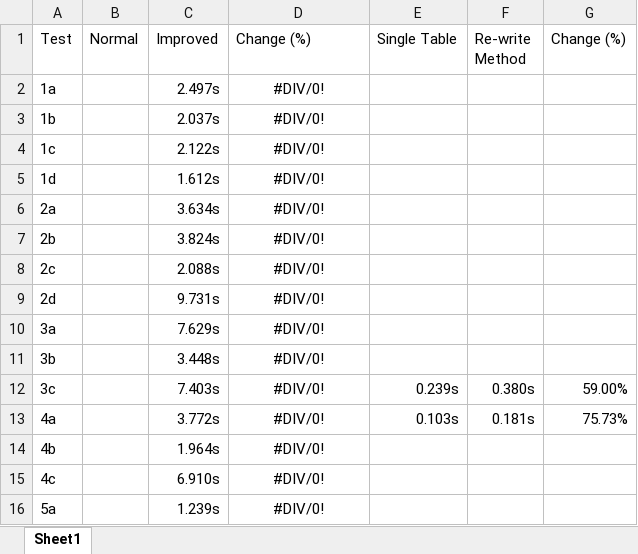
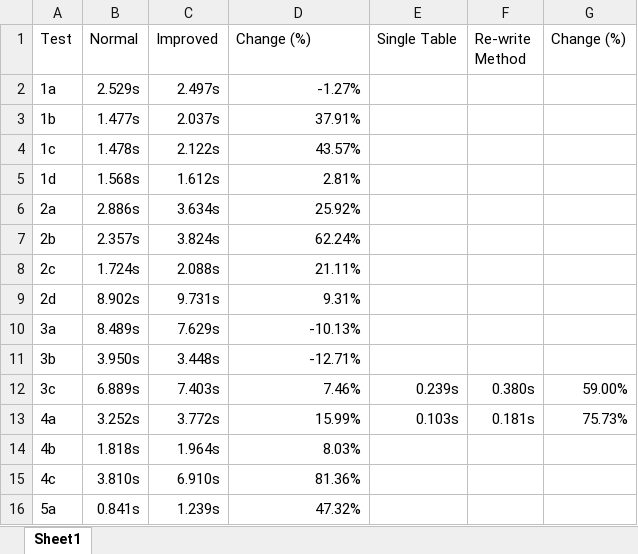
Before and after one commit to Berei-Dev/Database_Theory_Team_10, an Excel workbook: results/results.xlsx, sheet Sheet1, drawn as a sheet; only a part is shown; values as stored, in another font and other column widths than the file's, no borders; charts and pictures not drawn; the diff covers the shown part only; the diff names each change by its address in the sheet, - before the commit and + after, or states it on an @@ line.

Commit message:
Finished Results and Added Graphs

```diff
--- a/results/results.xlsx (sheet Sheet1)
+++ b/results/results.xlsx (sheet Sheet1)
-B2 (Normal): (empty)
+B2 (Normal): 2.529s
-D2 (Change (%)): #DIV/0!
+D2 (Change (%)): -1.27%
-D2:D16 alignment: center
+D2:D16 alignment: right
-B3 (Normal): (empty)
+B3 (Normal): 1.477s
-D3 (Change (%)): #DIV/0!
+D3 (Change (%)): 37.91%
-B4 (Normal): (empty)
+B4 (Normal): 1.478s
-D4 (Change (%)): #DIV/0!
+D4 (Change (%)): 43.57%
-B5 (Normal): (empty)
+B5 (Normal): 1.568s
-D5 (Change (%)): #DIV/0!
+D5 (Change (%)): 2.81%
-B6 (Normal): (empty)
+B6 (Normal): 2.886s
-D6 (Change (%)): #DIV/0!
+D6 (Change (%)): 25.92%
-B7 (Normal): (empty)
+B7 (Normal): 2.357s
-D7 (Change (%)): #DIV/0!
+D7 (Change (%)): 62.24%
-B8 (Normal): (empty)
+B8 (Normal): 1.724s
-D8 (Change (%)): #DIV/0!
+D8 (Change (%)): 21.11%
-B9 (Normal): (empty)
+B9 (Normal): 8.902s
-D9 (Change (%)): #DIV/0!
+D9 (Change (%)): 9.31%
-B10 (Normal): (empty)
+B10 (Normal): 8.489s
-D10 (Change (%)): #DIV/0!
+D10 (Change (%)): -10.13%
-B11 (Normal): (empty)
+B11 (Normal): 3.950s
-D11 (Change (%)): #DIV/0!
+D11 (Change (%)): -12.71%
-B12 (Normal): (empty)
+B12 (Normal): 6.889s
-D12 (Change (%)): #DIV/0!
+D12 (Change (%)): 7.46%
-B13 (Normal): (empty)
+B13 (Normal): 3.252s
-D13 (Change (%)): #DIV/0!
+D13 (Change (%)): 15.99%
-B14 (Normal): (empty)
+B14 (Normal): 1.818s
-D14 (Change (%)): #DIV/0!
+D14 (Change (%)): 8.03%
-B15 (Normal): (empty)
+B15 (Normal): 3.810s
-D15 (Change (%)): #DIV/0!
+D15 (Change (%)): 81.36%
-B16 (Normal): (empty)
+B16 (Normal): 0.841s
-D16 (Change (%)): #DIV/0!
+D16 (Change (%)): 47.32%
```
Also changed, not shown: 5 added rows, 8 edited cells and cell formats elsewhere in this sheet, charts or pictures, 21 other files.
